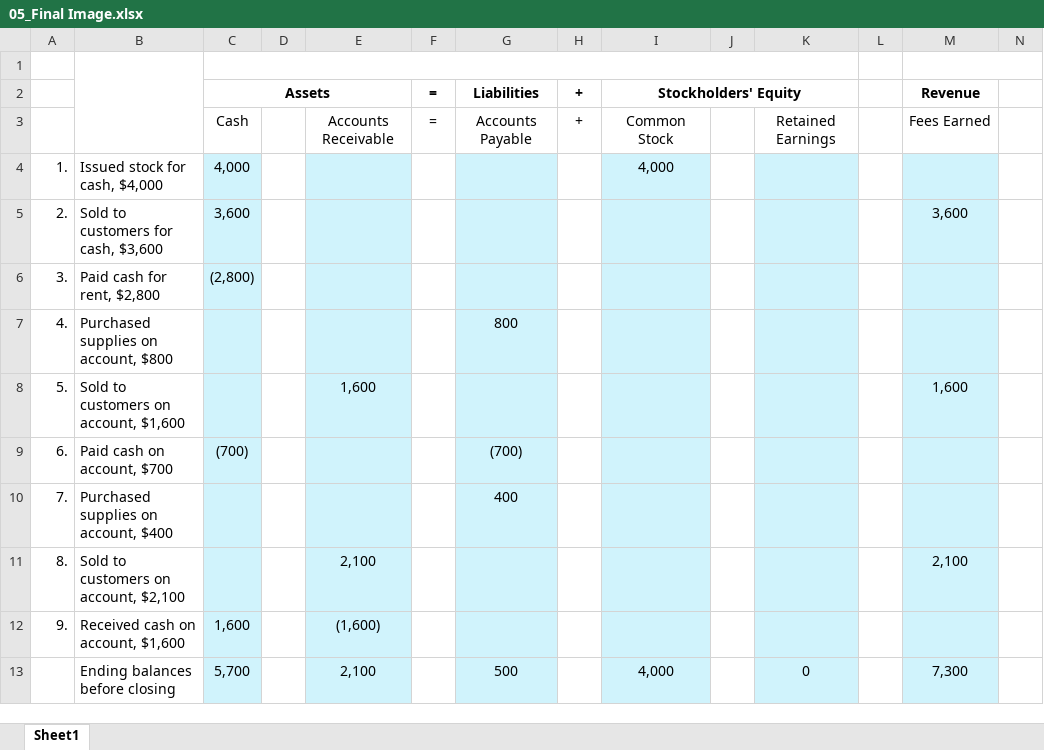
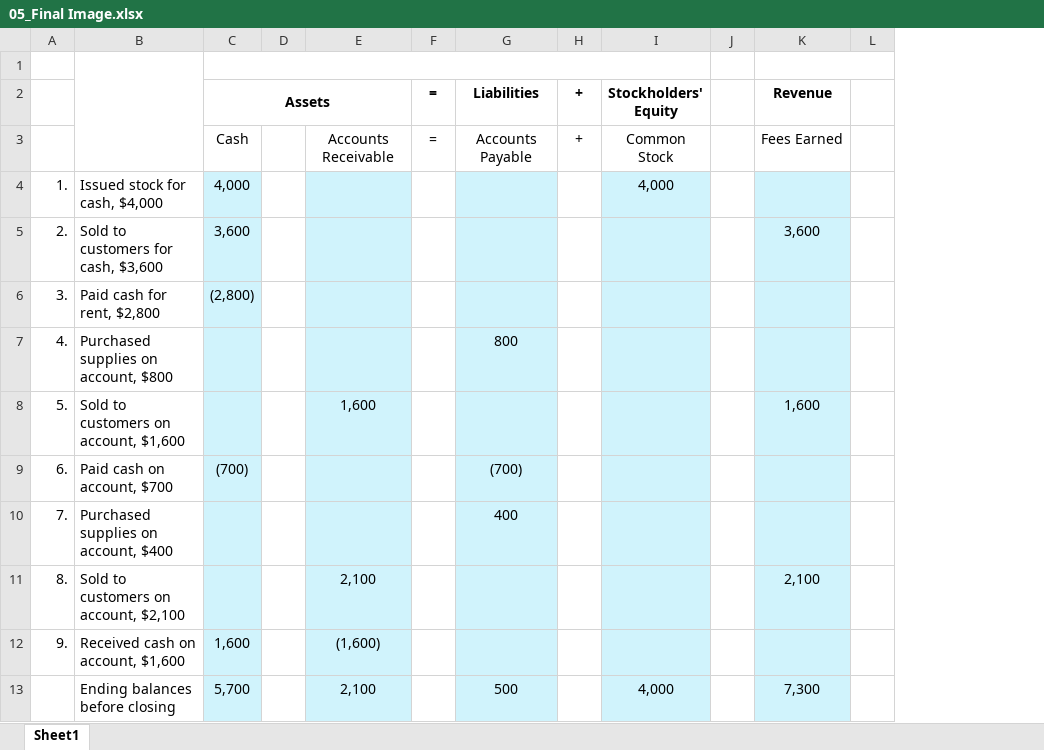
Before and after one commit to leonardodls/product-introduction-financial-accounting, an Excel workbook: assets/public/Chapter_1_Introduction_to_business_and_accounting_concepts/documents/resources/Section_05/05_Final Image.xlsx, sheet Sheet1, drawn as a sheet; only a part is shown; values as stored, in another font and other column widths than the file's, no borders; the diff names each change by its address in the sheet, - before the commit and + after, or states it on an @@ line.

```diff
--- a/assets/public/Chapter_1_Introduction_to_business_and_accounting_concepts/documents/resources/Section_05/05_Final Image.xlsx (sheet Sheet1)
+++ b/assets/public/Chapter_1_Introduction_to_business_and_accounting_concepts/documents/resources/Section_05/05_Final Image.xlsx (sheet Sheet1)
-column K, rows 3-13: Retained Earnings |  |  |  |  |  |  |  |  |  | 0
-column L, empty
-C1:K1 merged
+C1:I1 merged
-I2:K2 merged
```
Also changed, not shown: formulas that keep their value, assets/public/Chapter_1_Introduction_to_business_and_accounting_concepts/documents/resources/Section_04/1.4.1_Arrows.xlsx, assets/public/Chapter_1_Introduction_to_business_and_accounting_concepts/documents/resources/Section_04/1.4.3.xlsx, 40 other files.
